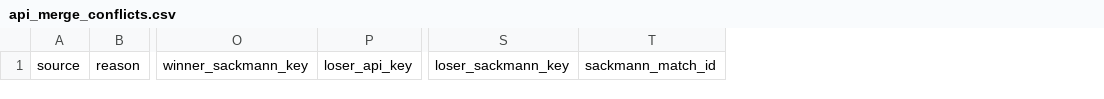
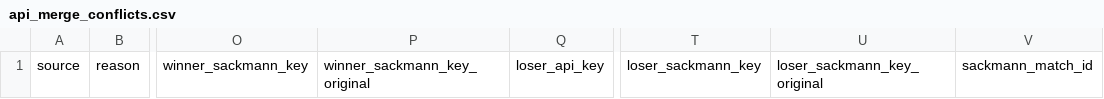
Before and after one commit to jakobm121/TLE, a CSV file: data/reports/canonical/api_merge_conflicts.csv, drawn as a sheet; only a part is shown, gaps mark what is left out; the diff names each change by its address in the sheet, - before the commit and + after, or states it on an @@ line.

```diff
--- a/data/reports/canonical/api_merge_conflicts.csv
+++ b/data/reports/canonical/api_merge_conflicts.csv
+column P, row 1: winner_sackmann_key_original
+column U, row 1: loser_sackmann_key_original
```
Also changed, not shown: data/reports/canonical/api_merge_duplicates.csv, 9 other files.
